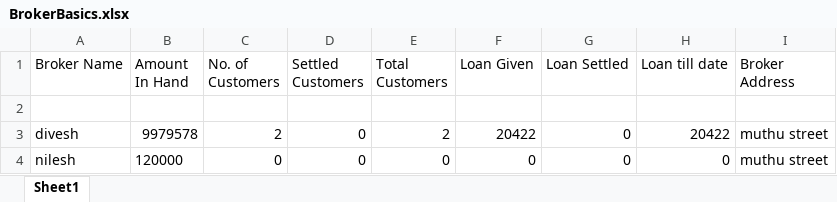
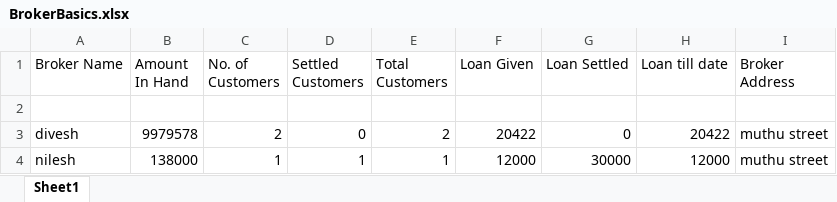
Before and after one commit to diveshlunker/Finance-Software, an Excel workbook: Database/BrokerBasics.xlsx, sheet Sheet1, drawn as a sheet; values as stored, in another font and other column widths than the file's, no borders; the diff names each change by its address in the sheet, - before the commit and + after, or states it on an @@ line.

```diff
--- a/Database/BrokerBasics.xlsx (sheet Sheet1)
+++ b/Database/BrokerBasics.xlsx (sheet Sheet1)
-B4 (Amount In Hand): 120000
+B4 (Amount In Hand): 138000
-C4 (No. of Customers): 0
+C4 (No. of Customers): 1
-D4 (Settled Customers): 0
+D4 (Settled Customers): 1
-E4 (Total Customers): 0
+E4 (Total Customers): 1
-F4 (Loan Given): 0
+F4 (Loan Given): 12000
-G4 (Loan Settled): 0
+G4 (Loan Settled): 30000
-H4 (Loan till date): 0
+H4 (Loan till date): 12000
```
Also changed, not shown: Database/newLoan.xlsx, 5 other files.
